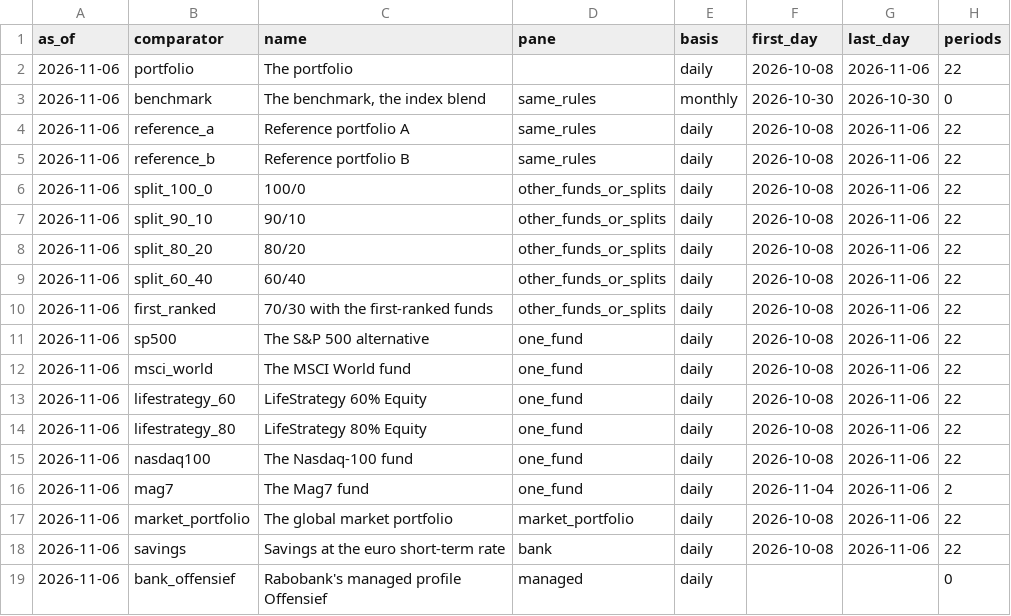
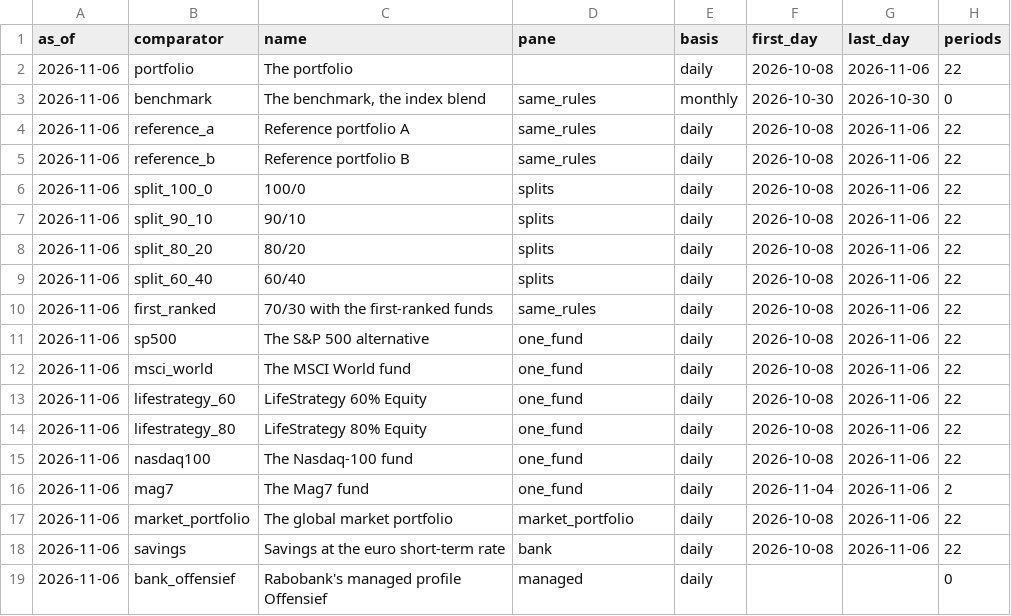
Before and after one commit to ochofer/rules-based-portfolio, a CSV file: outputs/comparisons.csv, drawn as a sheet; only a part is shown; the diff names each change by its address in the sheet, - before the commit and + after, or states it on an @@ line.

Commit message:
Give the benchmark a row in the first comparison pane, file the first-ranked funds and the splits under their panes in the summary table, list the comparators in the page's order in the README, and label lines that end at the same value once

```diff
--- a/outputs/comparisons.csv
+++ b/outputs/comparisons.csv
-D6:D9 (pane): other_funds_or_splits
+D6:D9 (pane): splits
-D10 (pane): other_funds_or_splits
+D10 (pane): same_rules
```
Also changed, not shown: 8 other files.
